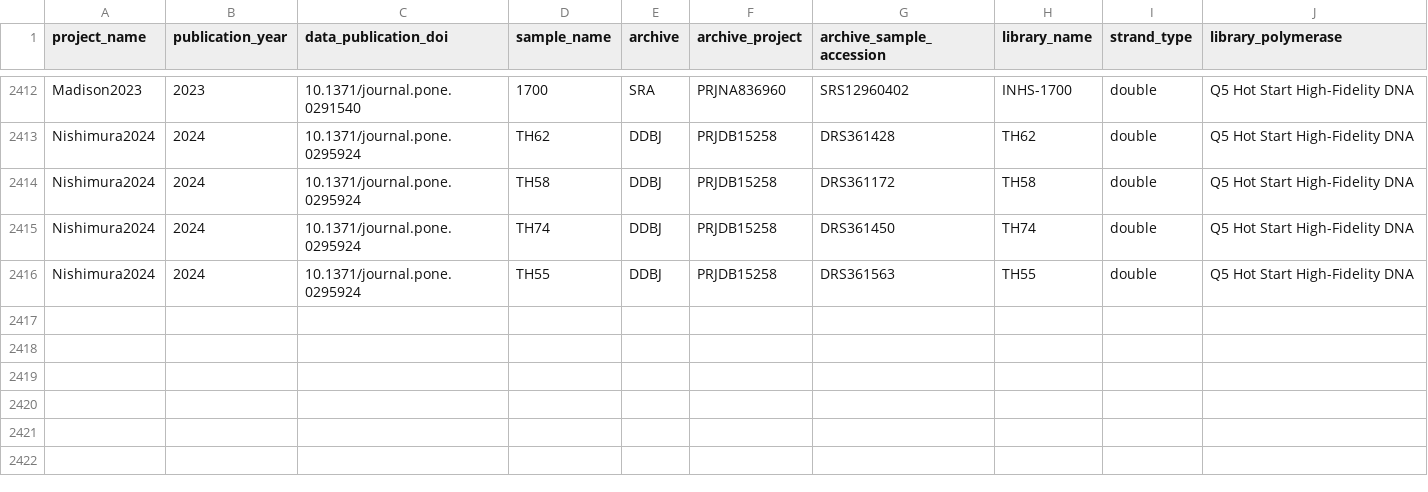
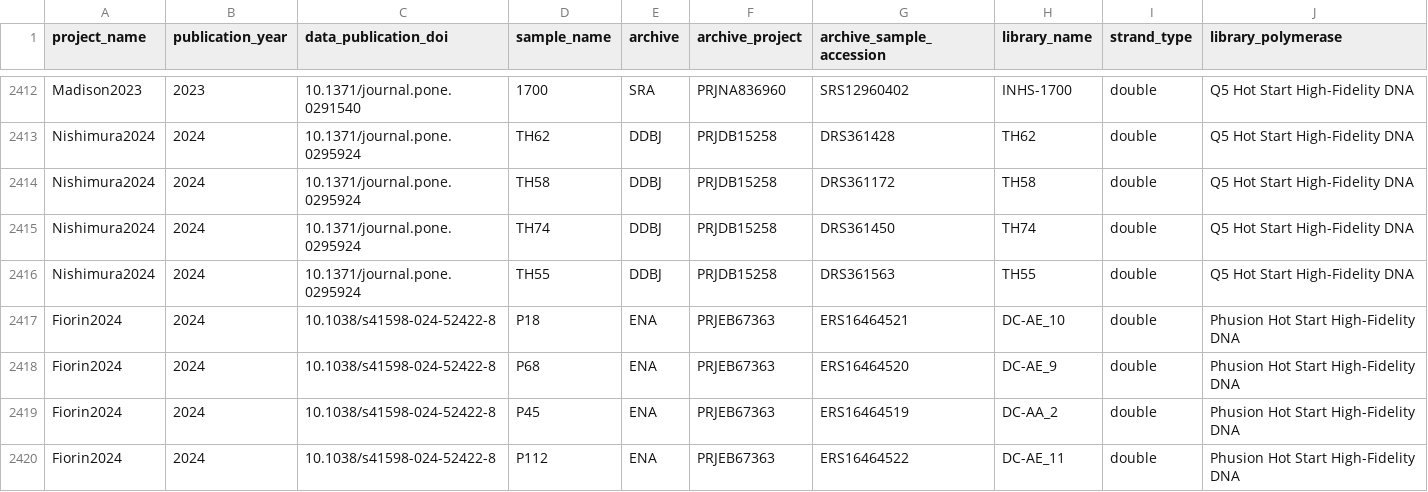
Before and after one commit to SPAAM-community/AncientMetagenomeDir, a TSV file: ancientmetagenome-hostassociated/libraries/ancientmetagenome-hostassociated_libraries.tsv, drawn as a sheet; only a part is shown, gaps mark what is left out; rows hold the shown columns only; the diff names each change by its address in the sheet, - before the commit and + after, or states it on an @@ line.

Commit message:
Add library metadata

```diff
--- a/ancientmetagenome-hostassociated/libraries/ancientmetagenome-hostassociated_libraries.tsv
+++ b/ancientmetagenome-hostassociated/libraries/ancientmetagenome-hostassociated_libraries.tsv
+row 2417: Fiorin2024 | 2024 | 10.1038/s41598-024-52422-8 | P18 | ENA | PRJEB67363 | ERS16464521 | DC-AE_10 | double | Phusion Hot Start High-Fidelity DNA
+row 2418: Fiorin2024 | 2024 | 10.1038/s41598-024-52422-8 | P68 | ENA | PRJEB67363 | ERS16464520 | DC-AE_9 | double | Phusion Hot Start High-Fidelity DNA
+row 2419: Fiorin2024 | 2024 | 10.1038/s41598-024-52422-8 | P45 | ENA | PRJEB67363 | ERS16464519 | DC-AA_2 | double | Phusion Hot Start High-Fidelity DNA
+row 2420: Fiorin2024 | 2024 | 10.1038/s41598-024-52422-8 | P112 | ENA | PRJEB67363 | ERS16464522 | DC-AE_11 | double | Phusion Hot Start High-Fidelity DNA
```
